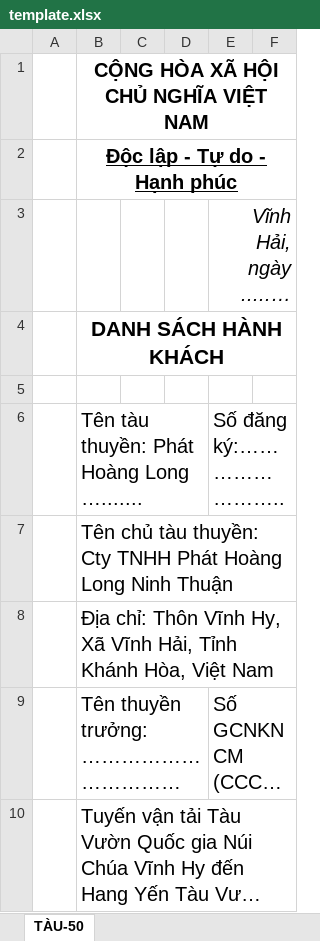
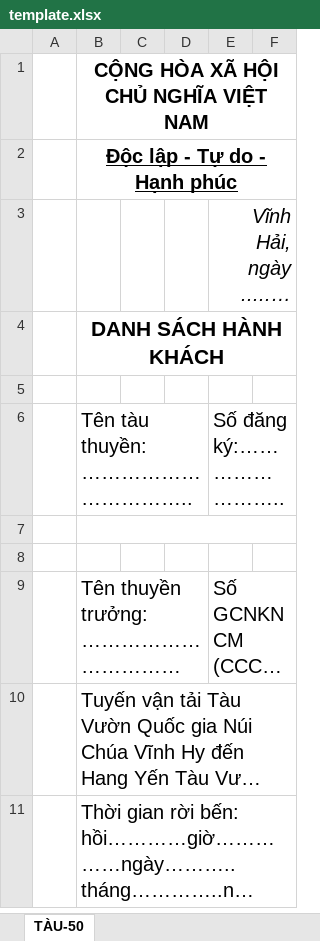
Before and after one commit to nguyenvietlam52/chulamai-vn, an Excel workbook: xuatben/assets/template.xlsx, sheet TÀU-50, drawn as a sheet; only a part is shown; the shorter side is filled out with more unchanged rows; long unchanged cells end in …; values as stored, in another font and other column widths than the file's, no borders; charts and pictures not drawn; the diff names each change by its address in the sheet, - before the commit and + after, or states it on an @@ line.

Commit message:
xuatben v41: đọc MRZ hộ chiếu (số+quốc tịch+dob+tên), template bỏ dòng chủ tàu/địa chỉ PHL

```diff
--- a/xuatben/assets/template.xlsx (sheet TÀU-50)
+++ b/xuatben/assets/template.xlsx (sheet TÀU-50)
-B6: Tên tàu thuyền: Phát Hoàng Long ….......
+B6: Tên tàu thuyền: ……………………………..
-B7 (Tên tàu thuyền: ……………………………..): Tên chủ tàu thuyền: Cty TNHH Phát Hoàng Long Ninh Thuận
+B7 (Tên tàu thuyền: ……………………………..): (empty)
-B8 (Tên tàu thuyền: ……………………………..): Địa chỉ: Thôn Vĩnh Hy, Xã Vĩnh Hải, Tỉnh Khánh Hòa, Việt Nam
+B8 (Tên tàu thuyền: ……………………………..): (empty)
```
Also changed, not shown: 3 other files.
